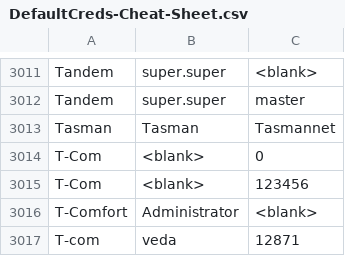
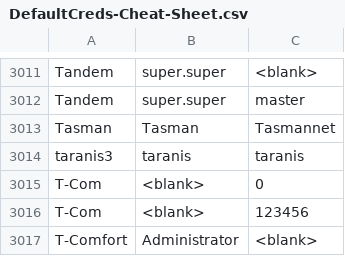
Before and after one commit to ihebski/DefaultCreds-cheat-sheet, a CSV file: DefaultCreds-Cheat-Sheet.csv, drawn as a sheet; only a part is shown, gaps mark what is left out; the shorter side is filled out with more unchanged rows; the diff names each change by its address in the sheet, - before the commit and + after, or states it on an @@ line.

Commit message:
add taranis creds

```diff
--- a/DefaultCreds-Cheat-Sheet.csv
+++ b/DefaultCreds-Cheat-Sheet.csv
+row 3014: taranis3 | taranis | taranis
```
